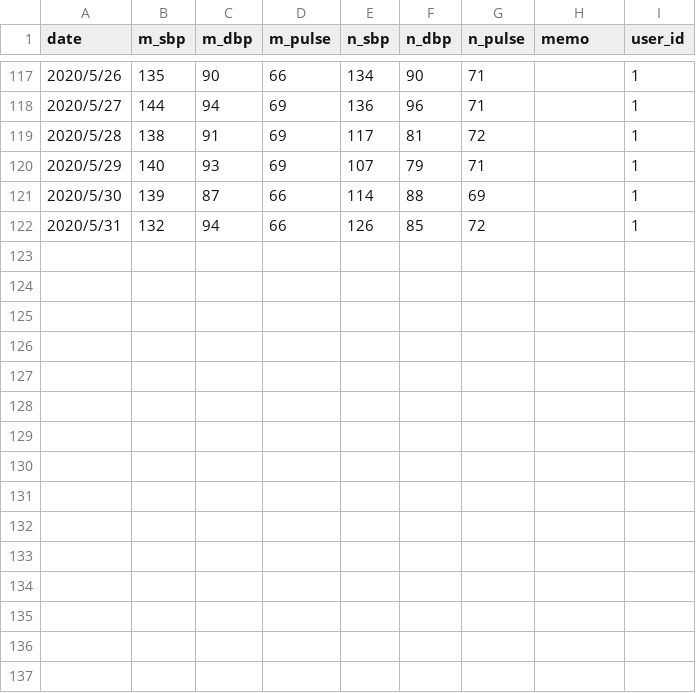
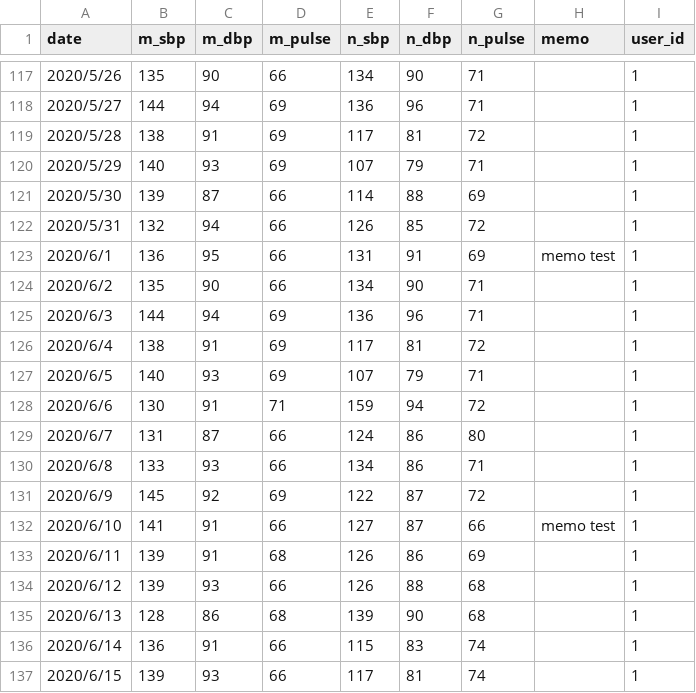
Before and after one commit to mikannOishiii/ketsuatsu_app, a CSV file: db/csv/seeds.csv, drawn as a sheet; only a part is shown, gaps mark what is left out.

Commit message:
seed更新

```diff
--- a/db/csv/seeds.csv
+++ b/db/csv/seeds.csv
@@ -122 +122,16 @@ date,m_sbp,m_dbp,m_pulse,n_sbp,n_dbp,n_pulse,memo,user_id
 2020/5/31,132,94,66,126,85,72,,1
+2020/6/1,136,95,66,131,91,69,memo test,1
+2020/6/2,135,90,66,134,90,71,,1
+2020/6/3,144,94,69,136,96,71,,1
+2020/6/4,138,91,69,117,81,72,,1
+2020/6/5,140,93,69,107,79,71,,1
+2020/6/6,130,91,71,159,94,72,,1
+2020/6/7,131,87,66,124,86,80,,1
+2020/6/8,133,93,66,134,86,71,,1
+2020/6/9,145,92,69,122,87,72,,1
+2020/6/10,141,91,66,127,87,66,memo test,1
+2020/6/11,139,91,68,126,86,69,,1
+2020/6/12,139,93,66,126,88,68,,1
+2020/6/13,128,86,68,139,90,68,,1
+2020/6/14,136,91,66,115,83,74,,1
+2020/6/15,139,93,66,117,81,74,,1
```
